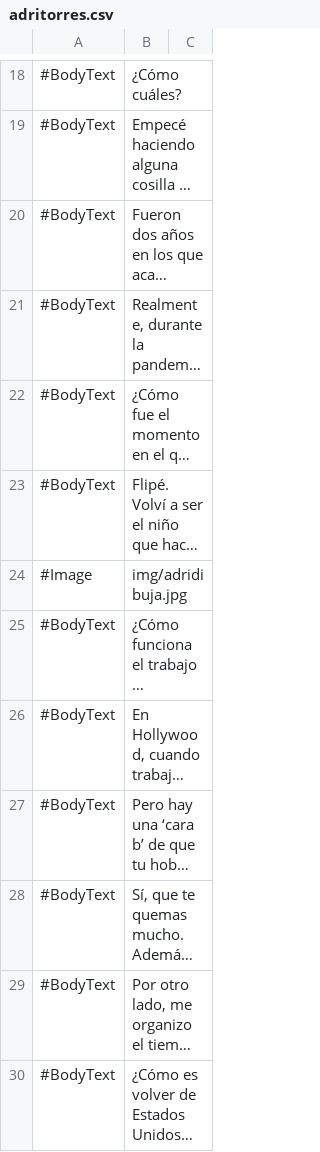
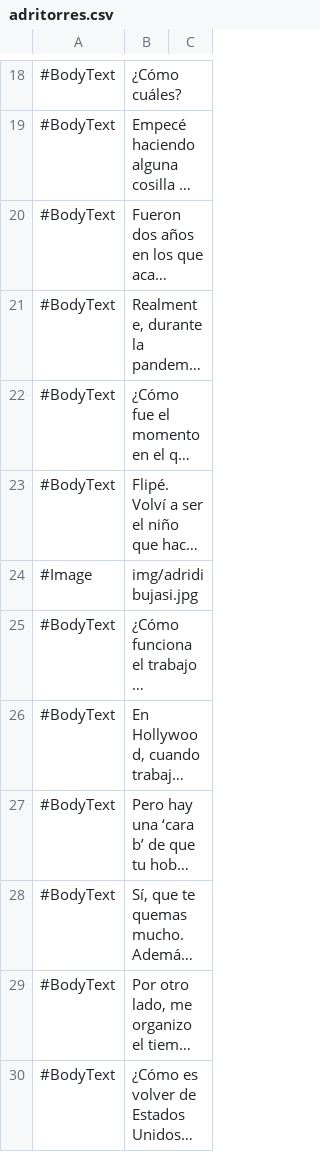
Before and after one commit to almazuelarevista/almazuelarevista, a CSV file: csv/adritorres.csv, drawn as a sheet; only a part is shown, gaps mark what is left out; long unchanged cells end in …; the diff names each change by its address in the sheet, - before the commit and + after, or states it on an @@ line.

```diff
--- a/csv/adritorres.csv
+++ b/csv/adritorres.csv
-B24: img/adridibuja.jpg
+B24: img/adridibujasi.jpg
```
Also changed, not shown: 1 other file.
